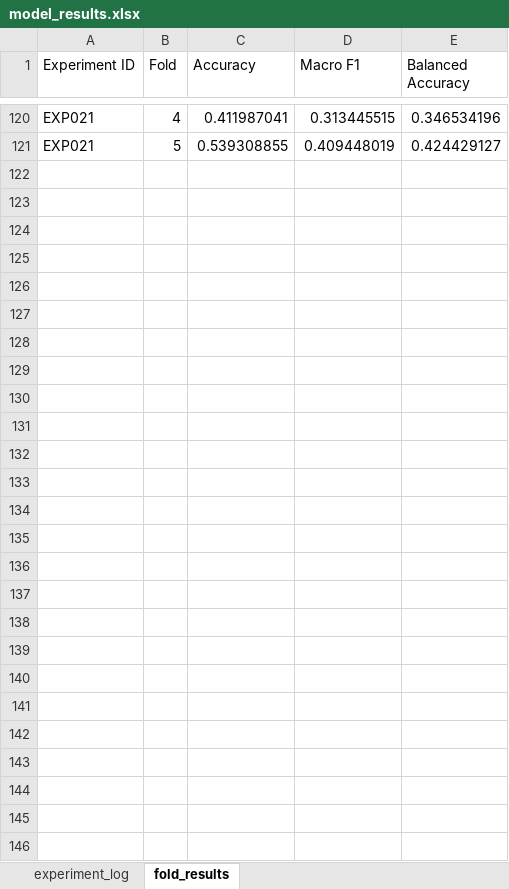
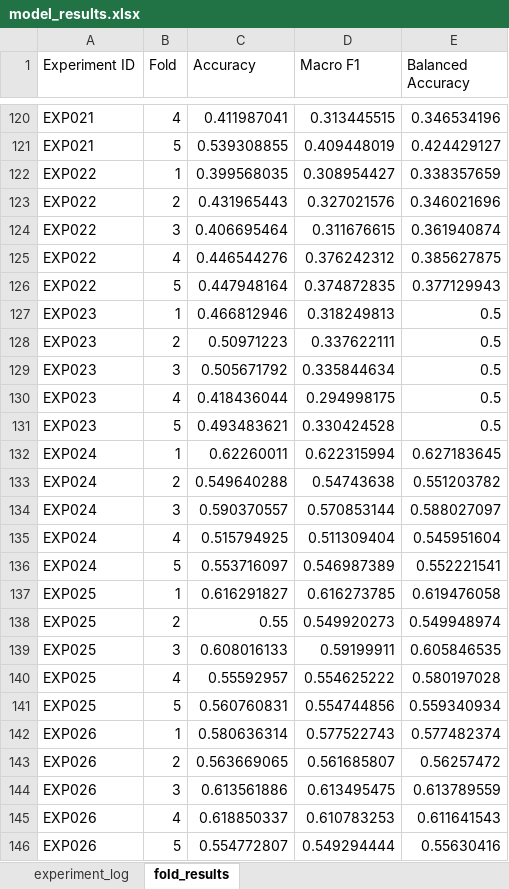
Before and after one commit to ChloeXZheng/ECG-AI-Interpretation, an Excel workbook: data/model_results.xlsx, sheet fold_results, drawn as a sheet; only a part is shown, gaps mark what is left out; values as stored, in another font and other column widths than the file's, no borders; the diff names each change by its address in the sheet, - before the commit and + after, or states it on an @@ line.

```diff
--- a/data/model_results.xlsx (sheet fold_results)
+++ b/data/model_results.xlsx (sheet fold_results)
+row 122: EXP022 | 1 | 0.399568035 | 0.308954427 | 0.338357659
+row 123: EXP022 | 2 | 0.431965443 | 0.327021576 | 0.346021696
+row 124: EXP022 | 3 | 0.406695464 | 0.311676615 | 0.361940874
+row 125: EXP022 | 4 | 0.446544276 | 0.376242312 | 0.385627875
+row 126: EXP022 | 5 | 0.447948164 | 0.374872835 | 0.377129943
+row 127: EXP023 | 1 | 0.466812946 | 0.318249813 | 0.5
+row 128: EXP023 | 2 | 0.50971223 | 0.337622111 | 0.5
+row 129: EXP023 | 3 | 0.505671792 | 0.335844634 | 0.5
+row 130: EXP023 | 4 | 0.418436044 | 0.294998175 | 0.5
+row 131: EXP023 | 5 | 0.493483621 | 0.330424528 | 0.5
+row 132: EXP024 | 1 | 0.62260011 | 0.622315994 | 0.627183645
+row 133: EXP024 | 2 | 0.549640288 | 0.54743638 | 0.551203782
+row 134: EXP024 | 3 | 0.590370557 | 0.570853144 | 0.588027097
+row 135: EXP024 | 4 | 0.515794925 | 0.511309404 | 0.545951604
+row 136: EXP024 | 5 | 0.553716097 | 0.546987389 | 0.552221541
+row 137: EXP025 | 1 | 0.616291827 | 0.616273785 | 0.619476058
+row 138: EXP025 | 2 | 0.55 | 0.549920273 | 0.549948974
+row 139: EXP025 | 3 | 0.608016133 | 0.59199911 | 0.605846535
+row 140: EXP025 | 4 | 0.55592957 | 0.554625222 | 0.580197028
+row 141: EXP025 | 5 | 0.560760831 | 0.554744856 | 0.559340934
+row 142: EXP026 | 1 | 0.580636314 | 0.577522743 | 0.577482374
+row 143: EXP026 | 2 | 0.563669065 | 0.561685807 | 0.56257472
+row 144: EXP026 | 3 | 0.613561886 | 0.613495475 | 0.613789559
+row 145: EXP026 | 4 | 0.618850337 | 0.610783253 | 0.611641543
+row 146: EXP026 | 5 | 0.554772807 | 0.549294444 | 0.55630416
```
Also changed, not shown: sheet experiment_log, 7 other files.
